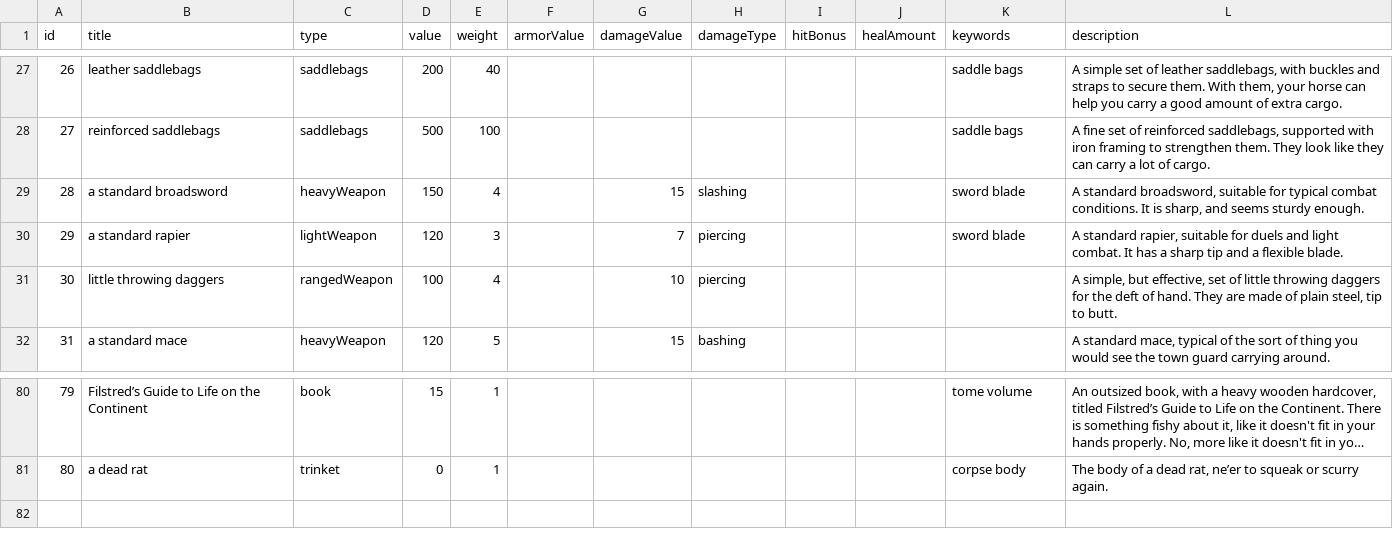
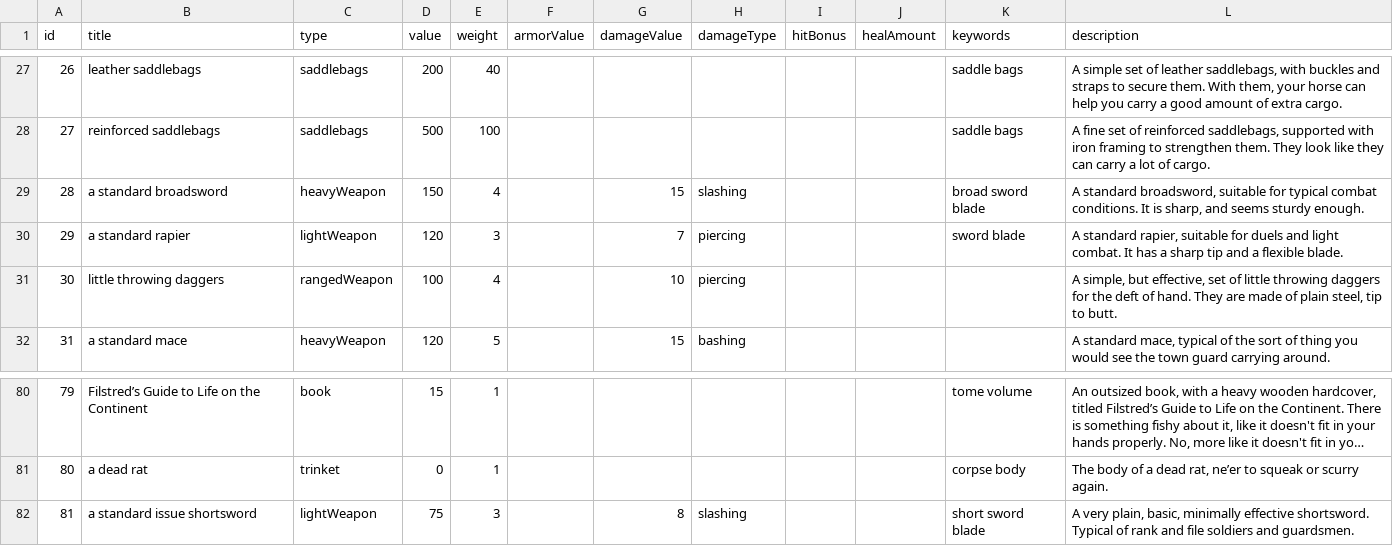
Before and after one commit to StevenKitzes/threadbare-mud, a CSV file: src/socket-server/items/items.csv, drawn as a sheet; only a part is shown, gaps mark what is left out; long unchanged cells end in ….

Commit message:
feat: add market square and a sword for peacekeepers

```diff
--- a/src/socket-server/items/items.csv
+++ b/src/socket-server/items/items.csv
@@ -28,3 +28,3 @@ id;title;type;value;weight;armorValue;damageValue;damageType;hitBonus;healAmount
 27;reinforced saddlebags;saddlebags;500;100;;;;;;saddle bags;A fine set of reinforced saddlebags, supported with iron framing to strengthen them.  They look like they can carry a lot of cargo.
-28;a standard broadsword;heavyWeapon;150;4;;15;slashing;;;sword blade;A standard broadsword, suitable for typical combat conditions.  It is sharp, and seems sturdy enough.
+28;a standard broadsword;heavyWeapon;150;4;;15;slashing;;;broad sword blade;A standard broadsword, suitable for typical combat conditions.  It is sharp, and seems sturdy enough.
 29;a standard rapier;lightWeapon;120;3;;7;piercing;;;sword blade;A standard rapier, suitable for duels and light combat.  It has a sharp tip and a flexible blade.
@@ -81 +81,2 @@ id;title;type;value;weight;armorValue;damageValue;damageType;hitBonus;healAmount
 80;a dead rat;trinket;0;1;;;;;;corpse body;The body of a dead rat, ne’er to squeak or scurry again.
+81;a standard issue shortsword;lightWeapon;75;3;;8;slashing;;;short sword blade;A very plain, basic, minimally effective shortsword.  Typical of rank and file soldiers and guardsmen.
```
Also changed, not shown: 7 other files.
